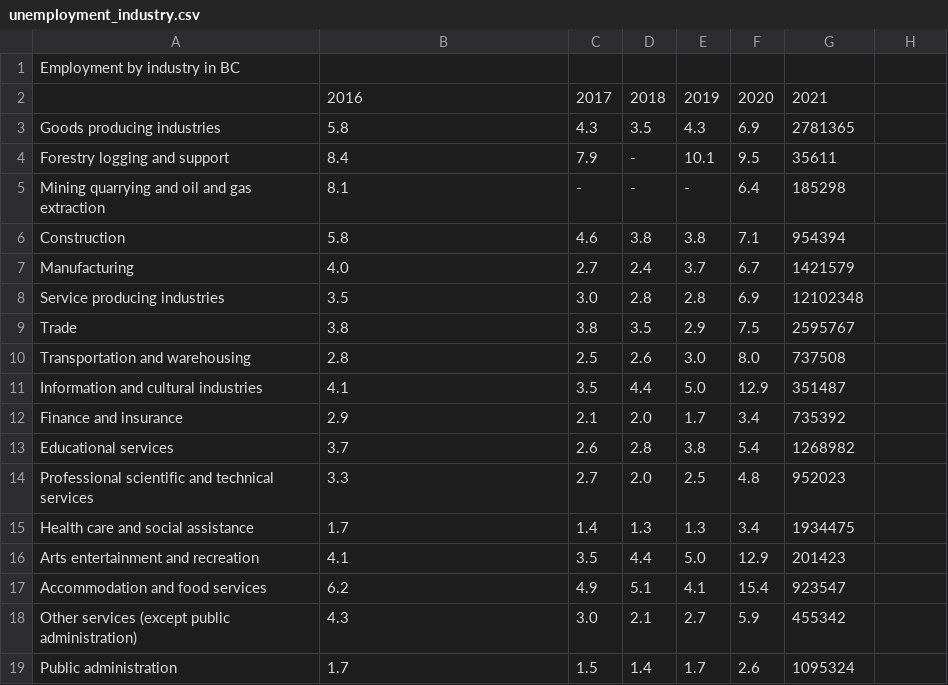
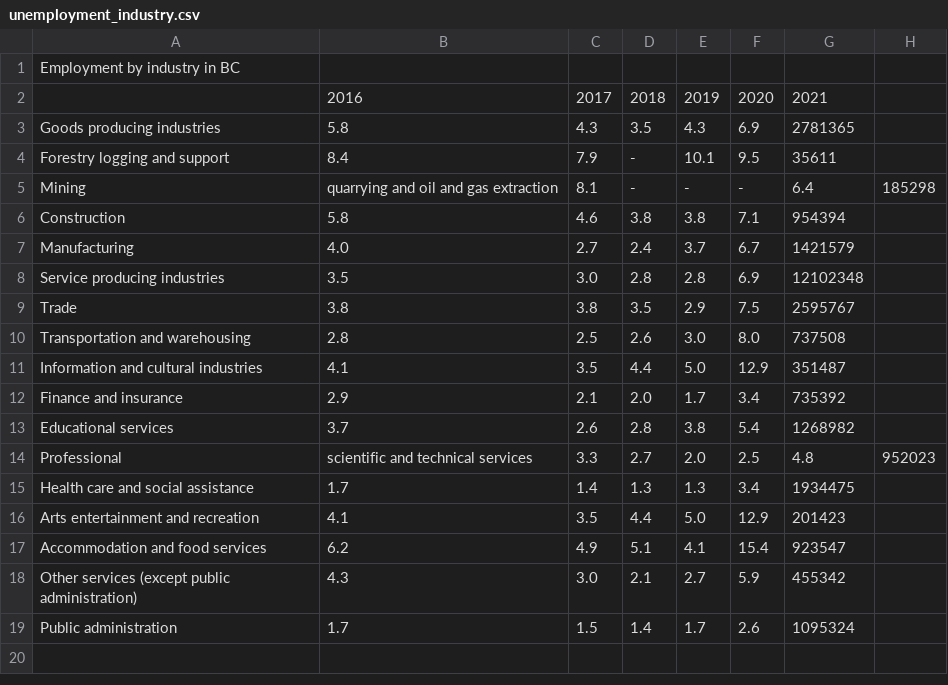
Before and after one commit to sonnnnnnn/CSC110-FINAL, a CSV file: unemployment_industry.csv, drawn as a sheet; removed rows and columns are numbered as before the commit, all else as after; the diff names each change by its address in the sheet, - before the commit and + after, or states it on an @@ line.

Commit message:
Update unemployment_industry.csv

```diff
--- a/unemployment_industry.csv
+++ b/unemployment_industry.csv
-row 5: Mining quarrying and oil and gas extraction | 8.1 | - | - | - | 6.4 | 185298
+row 5: Mining | quarrying and oil and gas extraction | 8.1 | - | - | - | 6.4 | 185298
-row 14: Professional scientific and technical services | 3.3 | 2.7 | 2.0 | 2.5 | 4.8 | 952023
+row 14: Professional | scientific and technical services | 3.3 | 2.7 | 2.0 | 2.5 | 4.8 | 952023
```
